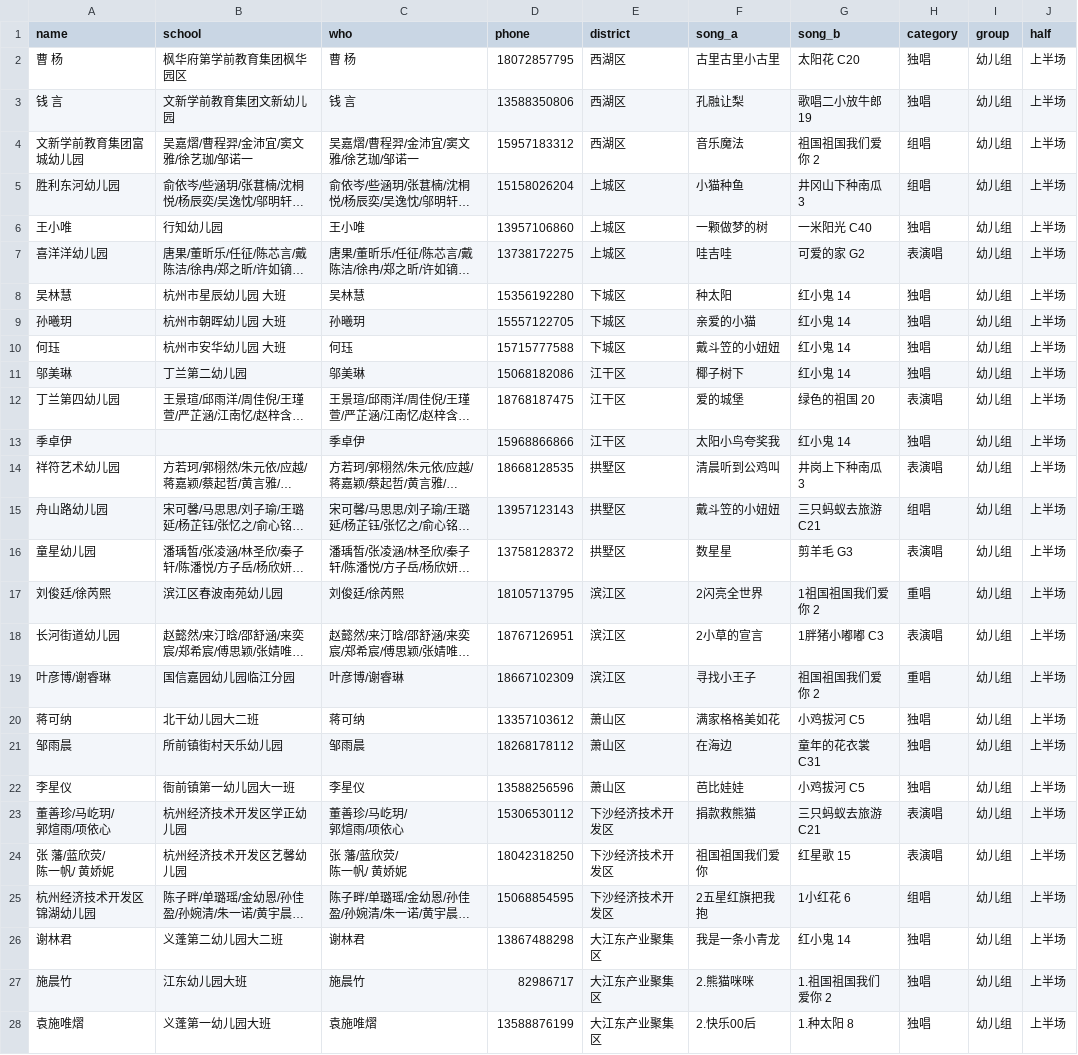
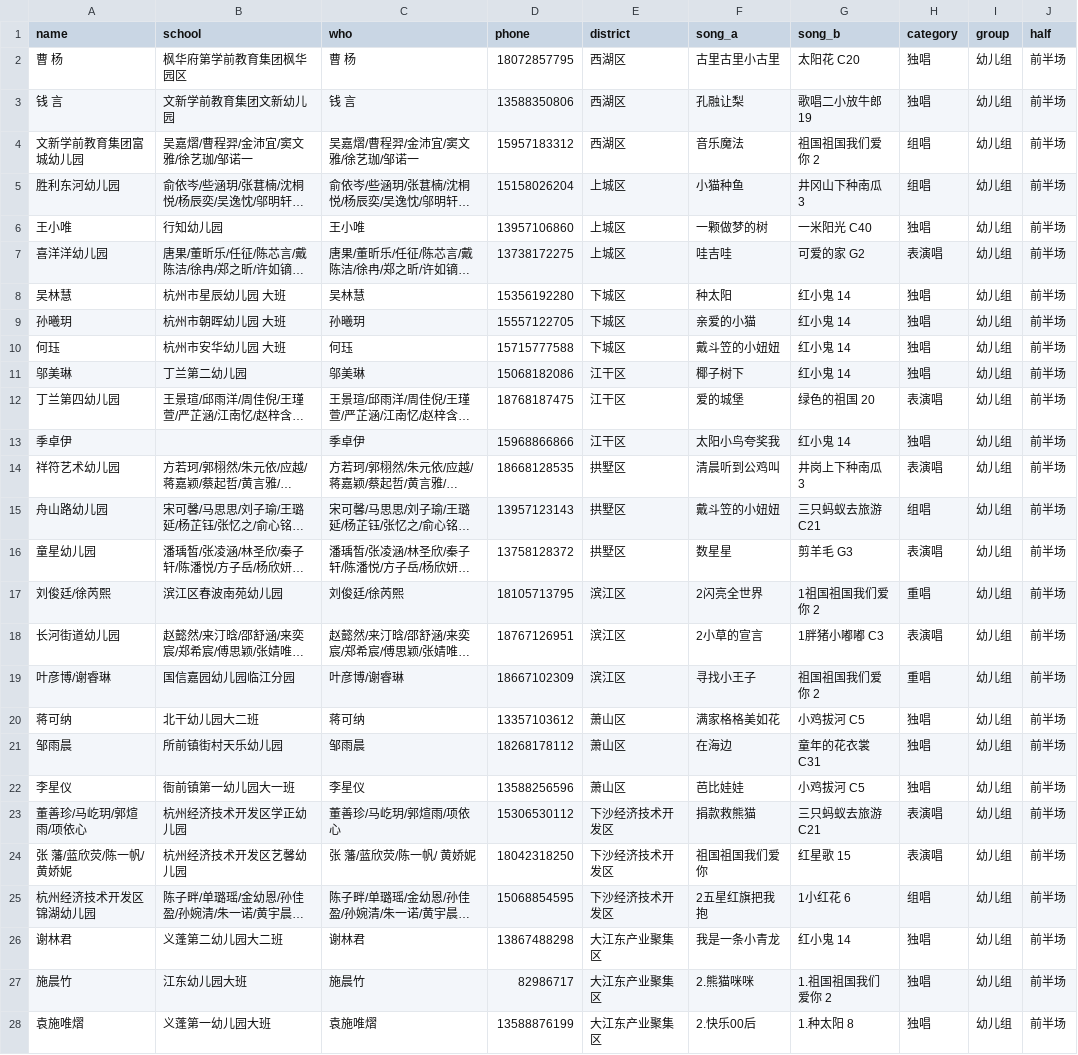
Before and after one commit to calebx/heaven_singing, a CSV file: db/kids.csv, drawn as a sheet; only a part is shown; long unchanged cells end in …; ↵ is a line break in a cell; the diff covers the shown part only; the diff names each change by its address in the sheet, - before the commit and + after, or states it on an @@ line.

```diff
--- a/db/kids.csv
+++ b/db/kids.csv
-J2:J28 (half): 上半场
+J2:J28 (half): 前半场
-A23 (name): 董善珍/马屹玥/ ↵ 郭煊雨/项依心
+A23 (name): 董善珍/马屹玥/郭煊雨/项依心
-C23 (who): 董善珍/马屹玥/ ↵ 郭煊雨/项依心
+C23 (who): 董善珍/马屹玥/郭煊雨/项依心
-A24 (name): 张 藩/蓝欣荧/ ↵ 陈一帆/ 黄娇妮
+A24 (name): 张 藩/蓝欣荧/陈一帆/ 黄娇妮
-C24 (who): 张 藩/蓝欣荧/ ↵ 陈一帆/ 黄娇妮
+C24 (who): 张 藩/蓝欣荧/陈一帆/ 黄娇妮
```
Also changed, not shown: 169 edited cells elsewhere in this file, 1 other file.
